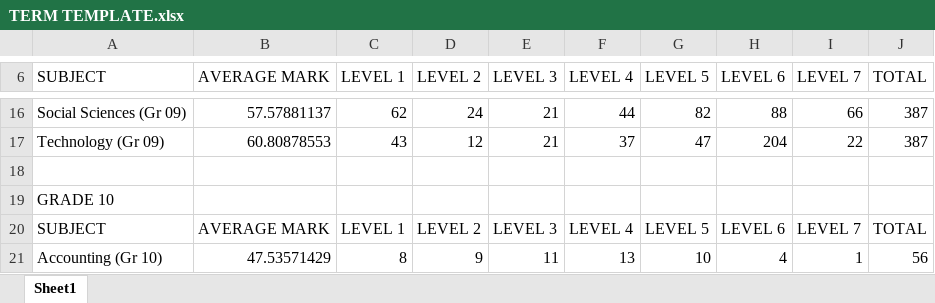
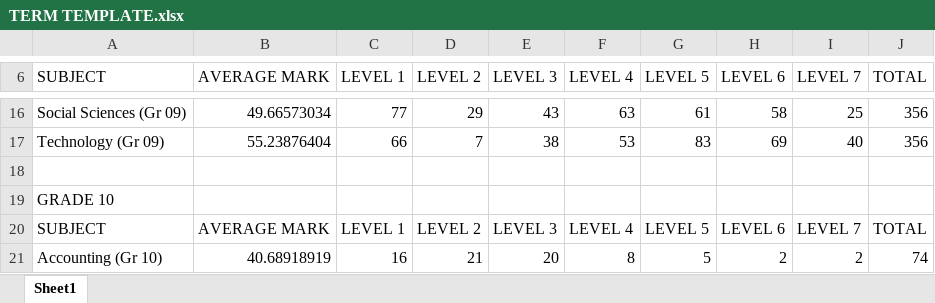
Before and after one commit to arnoldtRealph/subjectanalysis, an Excel workbook: TERM TEMPLATE.xlsx, sheet Sheet1, drawn as a sheet; only a part is shown, gaps mark what is left out; values as stored, in another font and other column widths than the file's, no borders; the diff covers the shown part only; the diff names each change by its address in the sheet, - before the commit and + after, or states it on an @@ line.

```diff
--- a/TERM TEMPLATE.xlsx (sheet Sheet1)
+++ b/TERM TEMPLATE.xlsx (sheet Sheet1)
-B16 (AVERAGE MARK): 57.57881137
+B16 (AVERAGE MARK): 49.66573034
-C16 (LEVEL 1): 62
+C16 (LEVEL 1): 77
-D16 (LEVEL 2): 24
+D16 (LEVEL 2): 29
-E16 (LEVEL 3): 21
+E16 (LEVEL 3): 43
-F16 (LEVEL 4): 44
+F16 (LEVEL 4): 63
-G16 (LEVEL 5): 82
+G16 (LEVEL 5): 61
-H16 (LEVEL 6): 88
+H16 (LEVEL 6): 58
-I16 (LEVEL 7): 66
+I16 (LEVEL 7): 25
-J16:J17 (TOTAL): 387
+J16:J17 (TOTAL): 356
-B17 (AVERAGE MARK): 60.80878553
+B17 (AVERAGE MARK): 55.23876404
-C17 (LEVEL 1): 43
+C17 (LEVEL 1): 66
-D17 (LEVEL 2): 12
+D17 (LEVEL 2): 7
-E17 (LEVEL 3): 21
+E17 (LEVEL 3): 38
-F17 (LEVEL 4): 37
+F17 (LEVEL 4): 53
-G17 (LEVEL 5): 47
+G17 (LEVEL 5): 83
-H17 (LEVEL 6): 204
+H17 (LEVEL 6): 69
-I17 (LEVEL 7): 22
+I17 (LEVEL 7): 40
-B21 (AVERAGE MARK): 47.53571429
+B21 (AVERAGE MARK): 40.68918919
-C21 (LEVEL 1): 8
+C21 (LEVEL 1): 16
-D21 (LEVEL 2): 9
+D21 (LEVEL 2): 21
-E21 (LEVEL 3): 11
+E21 (LEVEL 3): 20
-F21 (LEVEL 4): 13
+F21 (LEVEL 4): 8
-G21 (LEVEL 5): 10
+G21 (LEVEL 5): 5
-H21 (LEVEL 6): 4
+H21 (LEVEL 6): 2
-I21 (LEVEL 7): 1
+I21 (LEVEL 7): 2
-J21 (TOTAL): 56
+J21 (TOTAL): 74
```
Also changed, not shown: 633 edited cells elsewhere in this sheet, 3 other files.
